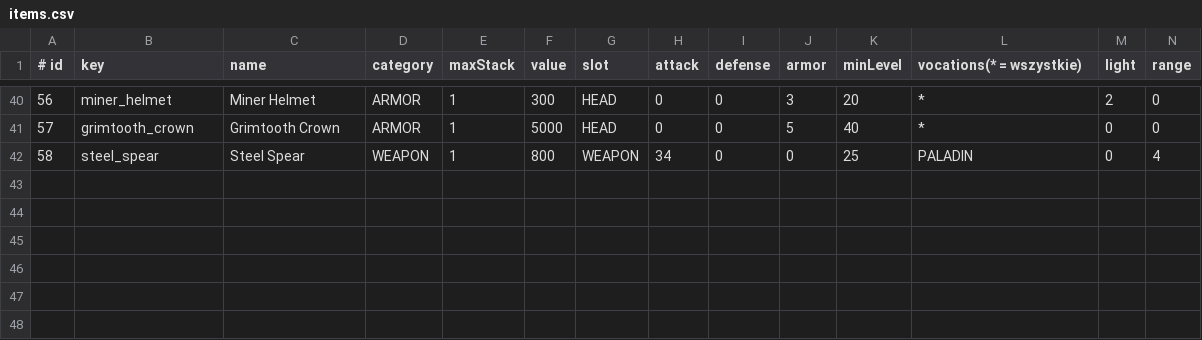
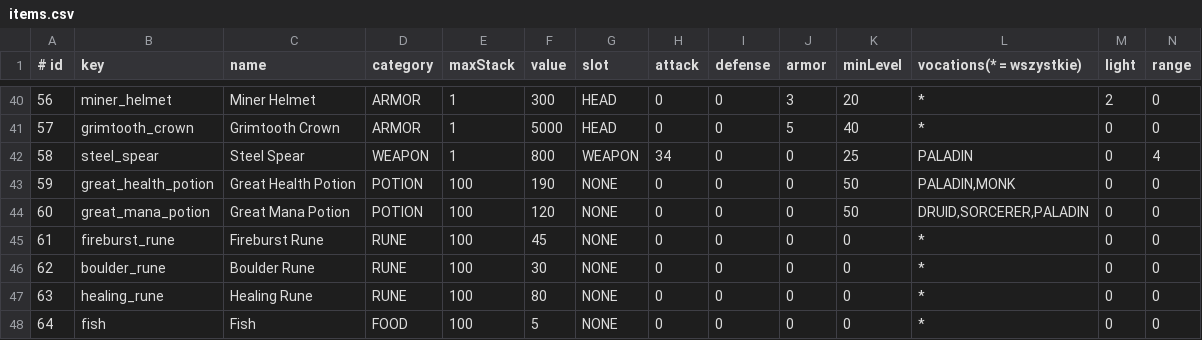
Before and after one commit to fawizja/Pixel, a CSV file: shared/src/main/resources/data/items.csv, drawn as a sheet; only a part is shown, gaps mark what is left out; rows hold the shown columns only; the diff names each change by its address in the sheet, - before the commit and + after, or states it on an @@ line.

```diff
--- a/shared/src/main/resources/data/items.csv
+++ b/shared/src/main/resources/data/items.csv
+row 43: 59 | great_health_potion | Great Health Potion | POTION | 100 | 190 | NONE | 0 | 0 | 0 | 50 | PALADIN,MONK | 0 | 0
+row 44: 60 | great_mana_potion | Great Mana Potion | POTION | 100 | 120 | NONE | 0 | 0 | 0 | 50 | DRUID,SORCERER,PALADIN | 0 | 0
+row 45: 61 | fireburst_rune | Fireburst Rune | RUNE | 100 | 45 | NONE | 0 | 0 | 0 | 0 | * | 0 | 0
+row 46: 62 | boulder_rune | Boulder Rune | RUNE | 100 | 30 | NONE | 0 | 0 | 0 | 0 | * | 0 | 0
+row 47: 63 | healing_rune | Healing Rune | RUNE | 100 | 80 | NONE | 0 | 0 | 0 | 0 | * | 0 | 0
+row 48: 64 | fish | Fish | FOOD | 100 | 5 | NONE | 0 | 0 | 0 | 0 | * | 0 | 0
```
Also changed, not shown: shared/src/main/resources/data/monsters.csv, 31 other files.
